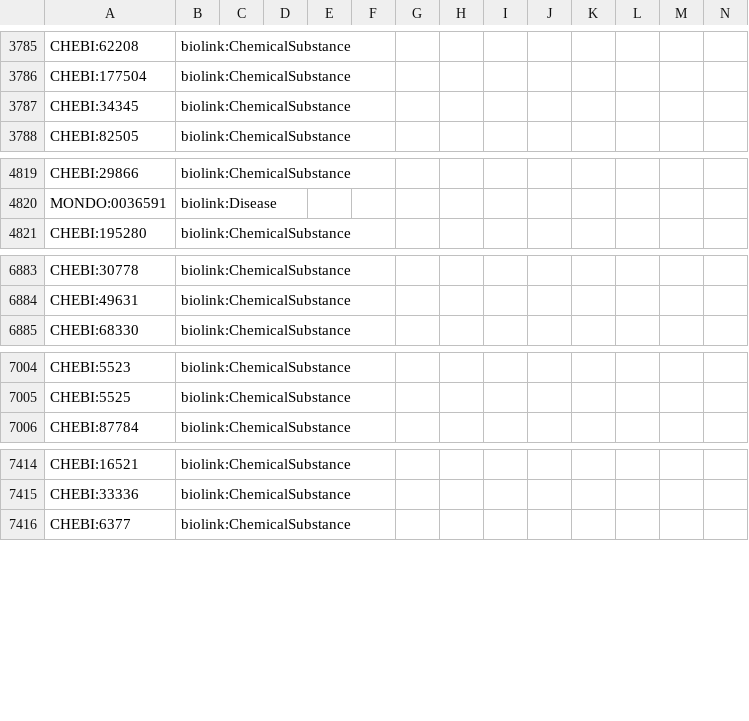
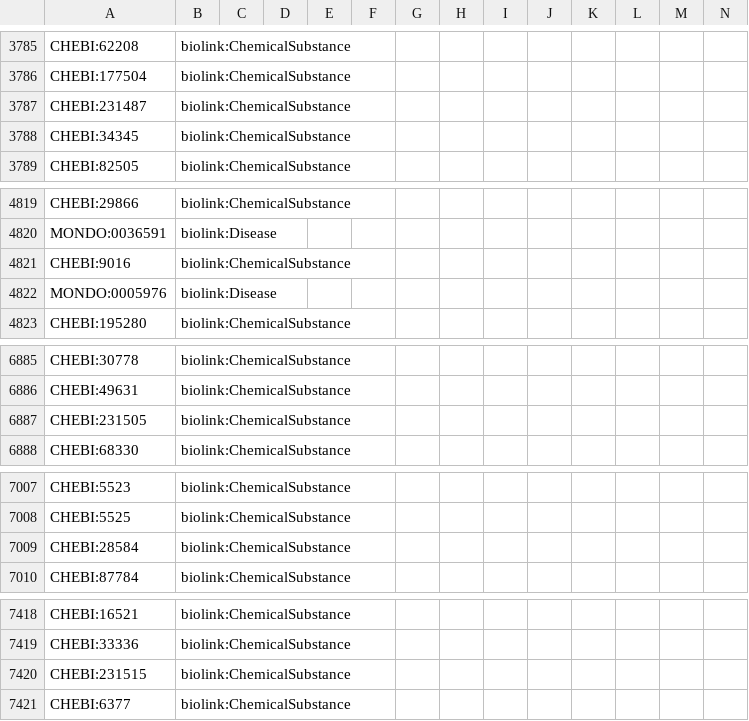
Before and after one commit to Knowledge-Graph-Hub/kg-microbe, a TSV file: data/transformed/ctd/nodes.tsv, drawn as a sheet; only a part is shown, gaps mark what is left out; the diff covers the shown part only.

```diff
--- a/data/transformed/ctd/nodes.tsv
+++ b/data/transformed/ctd/nodes.tsv
@@ -3786,2 +3786,3 @@ CHEBI:62208	biolink:ChemicalSubstance
 CHEBI:177504	biolink:ChemicalSubstance												
+CHEBI:231487	biolink:ChemicalSubstance												
 CHEBI:34345	biolink:ChemicalSubstance												
@@ -4820,2 +4820,4 @@ CHEBI:29866	biolink:ChemicalSubstance
 MONDO:0036591	biolink:Disease												
+CHEBI:9016	biolink:ChemicalSubstance												
+MONDO:0005976	biolink:Disease												
 CHEBI:195280	biolink:ChemicalSubstance												
@@ -6884,2 +6886,3 @@ CHEBI:30778	biolink:ChemicalSubstance
 CHEBI:49631	biolink:ChemicalSubstance												
+CHEBI:231505	biolink:ChemicalSubstance												
 CHEBI:68330	biolink:ChemicalSubstance												
@@ -7005,2 +7008,3 @@ CHEBI:5523	biolink:ChemicalSubstance
 CHEBI:5525	biolink:ChemicalSubstance												
+CHEBI:28584	biolink:ChemicalSubstance												
 CHEBI:87784	biolink:ChemicalSubstance												
@@ -7415,2 +7419,3 @@ CHEBI:16521	biolink:ChemicalSubstance
 CHEBI:33336	biolink:ChemicalSubstance												
+CHEBI:231515	biolink:ChemicalSubstance												
 CHEBI:6377	biolink:ChemicalSubstance												
```
Also changed, not shown: 6 added rows elsewhere in this file, data/transformed/disbiome/edges.tsv, data/transformed/disbiome/nodes.tsv, 1 other file.
